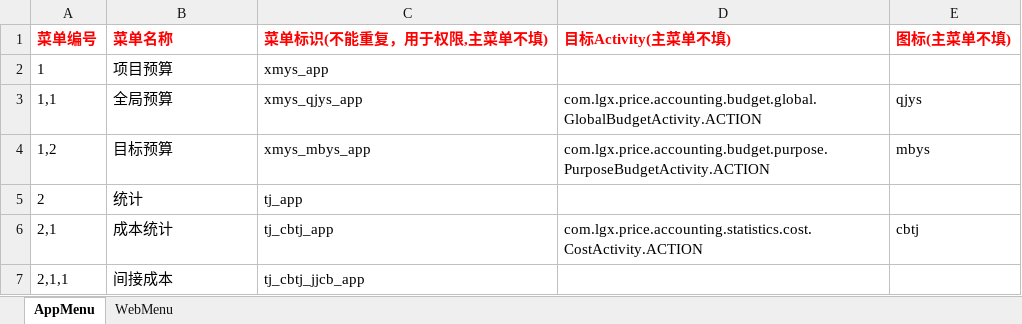
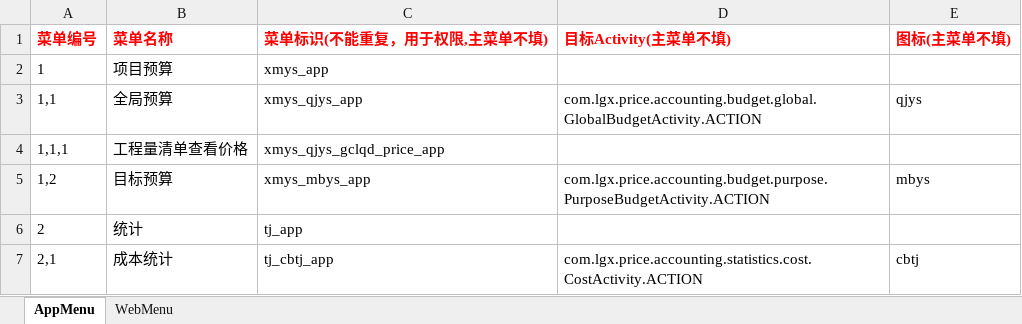
Before and after one commit to zaizhuzhu123/cbhs, an Excel workbook: server/excel/menu/Menu.xlsx, sheet AppMenu, drawn as a sheet; only a part is shown; the shorter side is filled out with more unchanged rows; values as stored, in another font and other column widths than the file's, no borders; the diff names each change by its address in the sheet, - before the commit and + after, or states it on an @@ line.

```diff
--- a/server/excel/menu/Menu.xlsx (sheet AppMenu)
+++ b/server/excel/menu/Menu.xlsx (sheet AppMenu)
+row 4: 1,1,1 | 工程量清单查看价格 | xmys_qjys_gclqd_price_app
```
Also changed, not shown: 2 other files.
